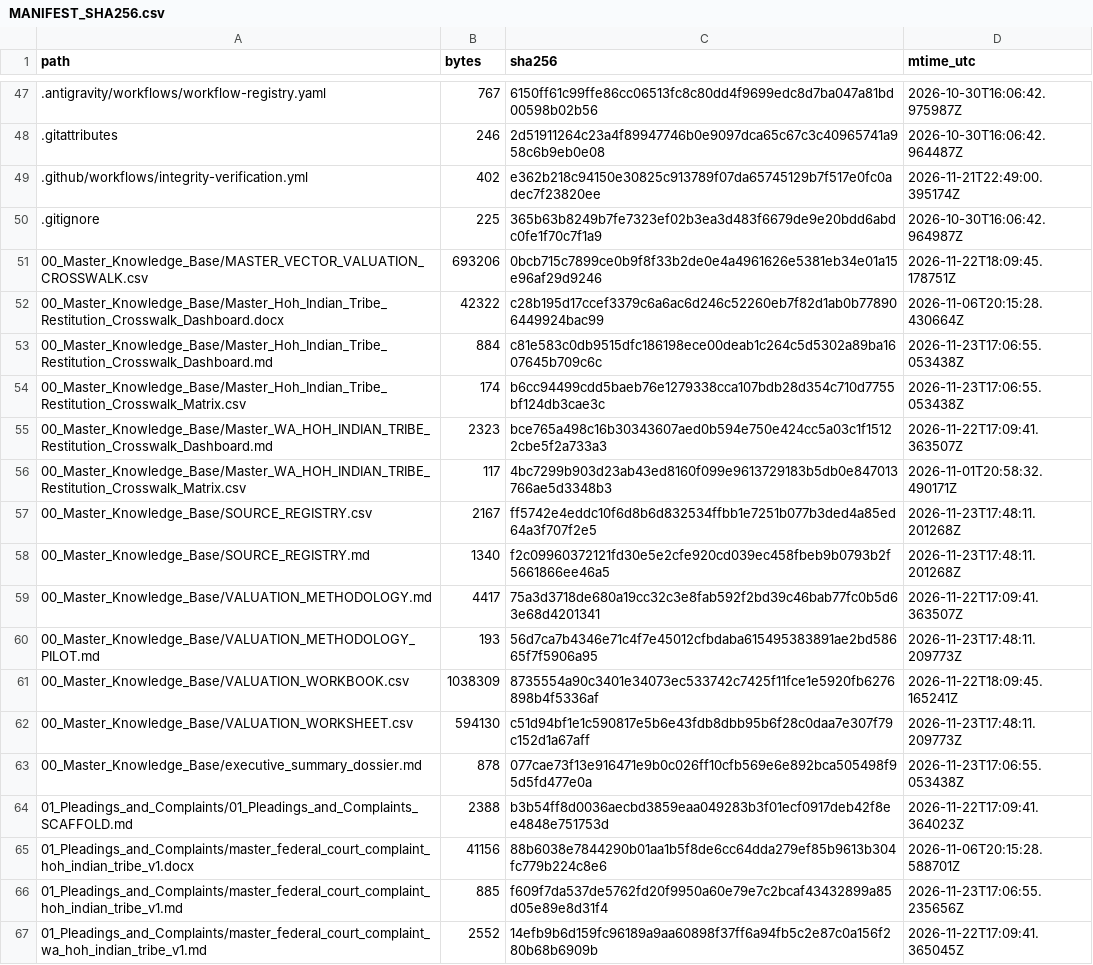
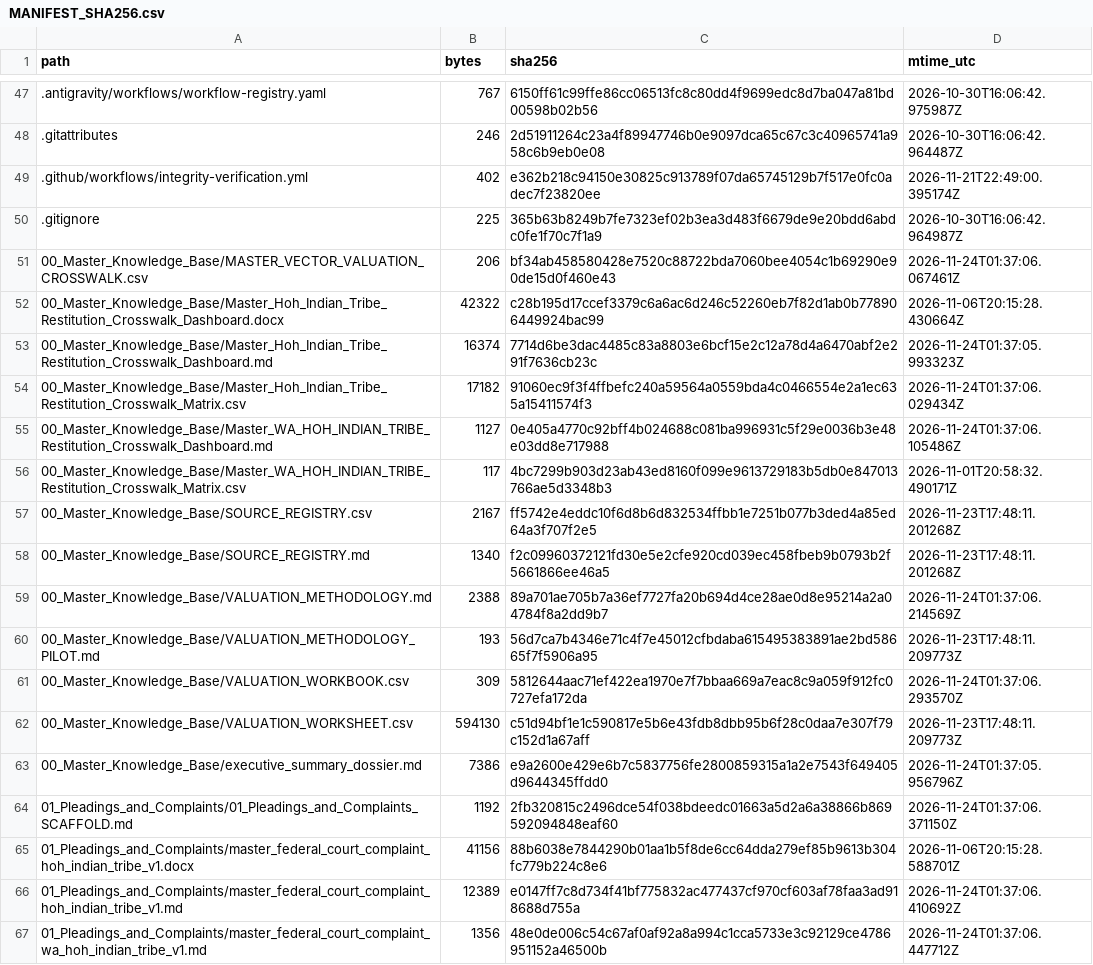
Before and after one commit to GlobalRestitutionAlliance/turtle-island-us-wa-hoh-indian-tribe-master-litigation, a CSV file: 99_Archives_and_Manifests/MANIFEST_SHA256.csv, drawn as a sheet; only a part is shown, gaps mark what is left out; the diff covers the shown part only.

```diff
--- a/99_Archives_and_Manifests/MANIFEST_SHA256.csv
+++ b/99_Archives_and_Manifests/MANIFEST_SHA256.csv
@@ -50,7 +50,7 @@ path,bytes,sha256,mtime_utc
 .gitignore,225,365b63b8249b7fe7323ef02b3ea3d483f6679de9e20bdd6abdc0fe1f70c7f1a9,2026-10-30T16:06:42.964987Z
-00_Master_Knowledge_Base/MASTER_VECTOR_VALUATION_CROSSWALK.csv,693206,0bcb715c7899ce0b9f8f33b2de0e4a4961626e5381eb34e01a15e96af29d9246,2026-11-22T18:09:45.178751Z
+00_Master_Knowledge_Base/MASTER_VECTOR_VALUATION_CROSSWALK.csv,206,bf34ab458580428e7520c88722bda7060bee4054c1b69290e90de15d0f460e43,2026-11-24T01:37:06.067461Z
 00_Master_Knowledge_Base/Master_Hoh_Indian_Tribe_Restitution_Crosswalk_Dashboard.docx,42322,c28b195d17ccef3379c6a6ac6d246c52260eb7f82d1ab0b778906449924bac99,2026-11-06T20:15:28.430664Z
-00_Master_Knowledge_Base/Master_Hoh_Indian_Tribe_Restitution_Crosswalk_Dashboard.md,884,c81e583c0db9515dfc186198ece00deab1c264c5d5302a89ba1607645b709c6c,2026-11-23T17:06:55.053438Z
-00_Master_Knowledge_Base/Master_Hoh_Indian_Tribe_Restitution_Crosswalk_Matrix.csv,174,b6cc94499cdd5baeb76e1279338cca107bdb28d354c710d7755bf124db3cae3c,2026-11-23T17:06:55.053438Z
-00_Master_Knowledge_Base/Master_WA_HOH_INDIAN_TRIBE_Restitution_Crosswalk_Dashboard.md,2323,bce765a498c16b30343607aed0b594e750e424cc5a03c1f15122cbe5f2a733a3,2026-11-22T17:09:41.363507Z
+00_Master_Knowledge_Base/Master_Hoh_Indian_Tribe_Restitution_Crosswalk_Dashboard.md,16374,7714d6be3dac4485c83a8803e6bcf15e2c12a78d4a6470abf2e291f7636cb23c,2026-11-24T01:37:05.993323Z
+00_Master_Knowledge_Base/Master_Hoh_Indian_Tribe_Restitution_Crosswalk_Matrix.csv,17182,91060ec9f3f4ffbefc240a59564a0559bda4c0466554e2a1ec635a15411574f3,2026-11-24T01:37:06.029434Z
+00_Master_Knowledge_Base/Master_WA_HOH_INDIAN_TRIBE_Restitution_Crosswalk_Dashboard.md,1127,0e405a4770c92bff4b024688c081ba996931c5f29e0036b3e48e03dd8e717988,2026-11-24T01:37:06.105486Z
 00_Master_Knowledge_Base/Master_WA_HOH_INDIAN_TRIBE_Restitution_Crosswalk_Matrix.csv,117,4bc7299b903d23ab43ed8160f099e9613729183b5db0e847013766ae5d3348b3,2026-11-01T20:58:32.490171Z
@@ -58,10 +58,10 @@ path,bytes,sha256,mtime_utc
 00_Master_Knowledge_Base/SOURCE_REGISTRY.md,1340,f2c09960372121fd30e5e2cfe920cd039ec458fbeb9b0793b2f5661866ee46a5,2026-11-23T17:48:11.201268Z
-00_Master_Knowledge_Base/VALUATION_METHODOLOGY.md,4417,75a3d3718de680a19cc32c3e8fab592f2bd39c46bab77fc0b5d63e68d4201341,2026-11-22T17:09:41.363507Z
+00_Master_Knowledge_Base/VALUATION_METHODOLOGY.md,2388,89a701ae705b7a36ef7727fa20b694d4ce28ae0d8e95214a2a04784f8a2dd9b7,2026-11-24T01:37:06.214569Z
 00_Master_Knowledge_Base/VALUATION_METHODOLOGY_PILOT.md,193,56d7ca7b4346e71c4f7e45012cfbdaba615495383891ae2bd58665f7f5906a95,2026-11-23T17:48:11.209773Z
-00_Master_Knowledge_Base/VALUATION_WORKBOOK.csv,1038309,8735554a90c3401e34073ec533742c7425f11fce1e5920fb6276898b4f5336af,2026-11-22T18:09:45.165241Z
+00_Master_Knowledge_Base/VALUATION_WORKBOOK.csv,309,5812644aac71ef422ea1970e7f7bbaa669a7eac8c9a059f912fc0727efa172da,2026-11-24T01:37:06.293570Z
 00_Master_Knowledge_Base/VALUATION_WORKSHEET.csv,594130,c51d94bf1e1c590817e5b6e43fdb8dbb95b6f28c0daa7e307f79c152d1a67aff,2026-11-23T17:48:11.209773Z
-00_Master_Knowledge_Base/executive_summary_dossier.md,878,077cae73f13e916471e9b0c026ff10cfb569e6e892bca505498f95d5fd477e0a,2026-11-23T17:06:55.053438Z
-01_Pleadings_and_Complaints/01_Pleadings_and_Complaints_SCAFFOLD.md,2388,b3b54ff8d0036aecbd3859eaa049283b3f01ecf0917deb42f8ee4848e751753d,2026-11-22T17:09:41.364023Z
+00_Master_Knowledge_Base/executive_summary_dossier.md,7386,e9a2600e429e6b7c5837756fe2800859315a1a2e7543f649405d9644345ffdd0,2026-11-24T01:37:05.956796Z
+01_Pleadings_and_Complaints/01_Pleadings_and_Complaints_SCAFFOLD.md,1192,2fb320815c2496dce54f038bdeedc01663a5d2a6a38866b869592094848eaf60,2026-11-24T01:37:06.371150Z
 01_Pleadings_and_Complaints/master_federal_court_complaint_hoh_indian_tribe_v1.docx,41156,88b6038e7844290b01aa1b5f8de6cc64dda279ef85b9613b304fc779b224c8e6,2026-11-06T20:15:28.588701Z
-01_Pleadings_and_Complaints/master_federal_court_complaint_hoh_indian_tribe_v1.md,885,f609f7da537de5762fd20f9950a60e79e7c2bcaf43432899a85d05e89e8d31f4,2026-11-23T17:06:55.235656Z
-01_Pleadings_and_Complaints/master_federal_court_complaint_wa_hoh_indian_tribe_v1.md,2552,14efb9b6d159fc96189a9aa60898f37ff6a94fb5c2e87c0a156f280b68b6909b,2026-11-22T17:09:41.365045Z
+01_Pleadings_and_Complaints/master_federal_court_complaint_hoh_indian_tribe_v1.md,12389,e0147ff7c8d734f41bf775832ac477437cf970cf603af78faa3ad918688d755a,2026-11-24T01:37:06.410692Z
+01_Pleadings_and_Complaints/master_federal_court_complaint_wa_hoh_indian_tribe_v1.md,1356,48e0de006c54c67af0af92a8a994c1cca5733e3c92129ce4786951152a46500b,2026-11-24T01:37:06.447712Z
```
Also changed, not shown: 77 edited cells elsewhere in this file, 36 other files.
